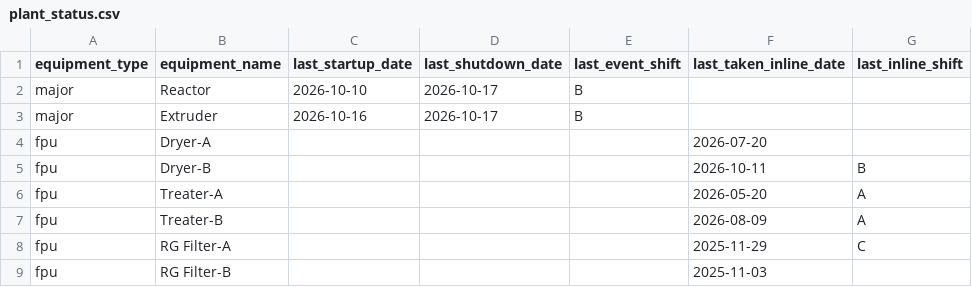
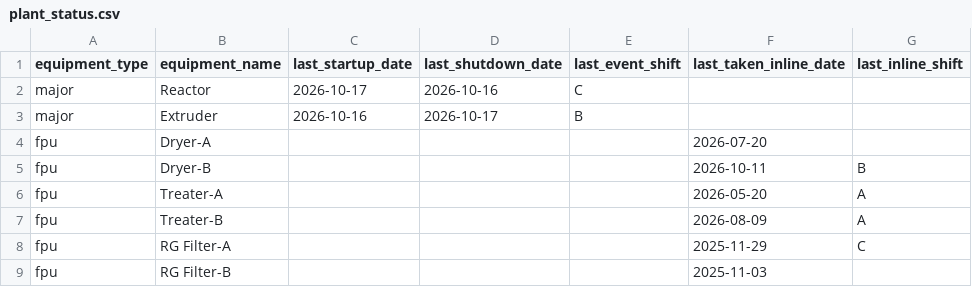
Before and after one commit to debajitd1292/ppu, a CSV file: updates/plant_status.csv, drawn as a sheet; only a part is shown; the diff names each change by its address in the sheet, - before the commit and + after, or states it on an @@ line.

Commit message:
Update plant_status.csv

```diff
--- a/updates/plant_status.csv
+++ b/updates/plant_status.csv
-C2 (last_startup_date): 2026-10-10
+C2 (last_startup_date): 2026-10-17
-D2 (last_shutdown_date): 2026-10-17
+D2 (last_shutdown_date): 2026-10-16
-E2 (last_event_shift): B
+E2 (last_event_shift): C
```
